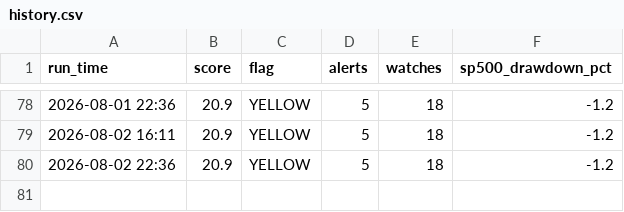
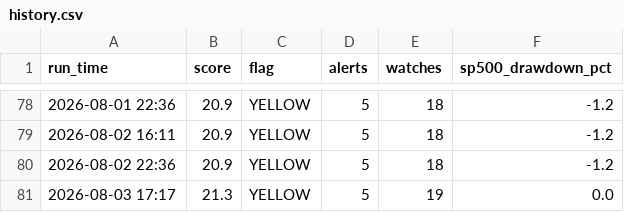
Before and after one commit to kyn100/market-crash-monitor, a CSV file: history.csv, drawn as a sheet; only a part is shown, gaps mark what is left out; the diff names each change by its address in the sheet, - before the commit and + after, or states it on an @@ line.

```diff
--- a/history.csv
+++ b/history.csv
+row 81: 2026-08-03 17:17 | 21.3 | YELLOW | 5 | 19 | 0.0
```
Also changed, not shown: 1 other file.
